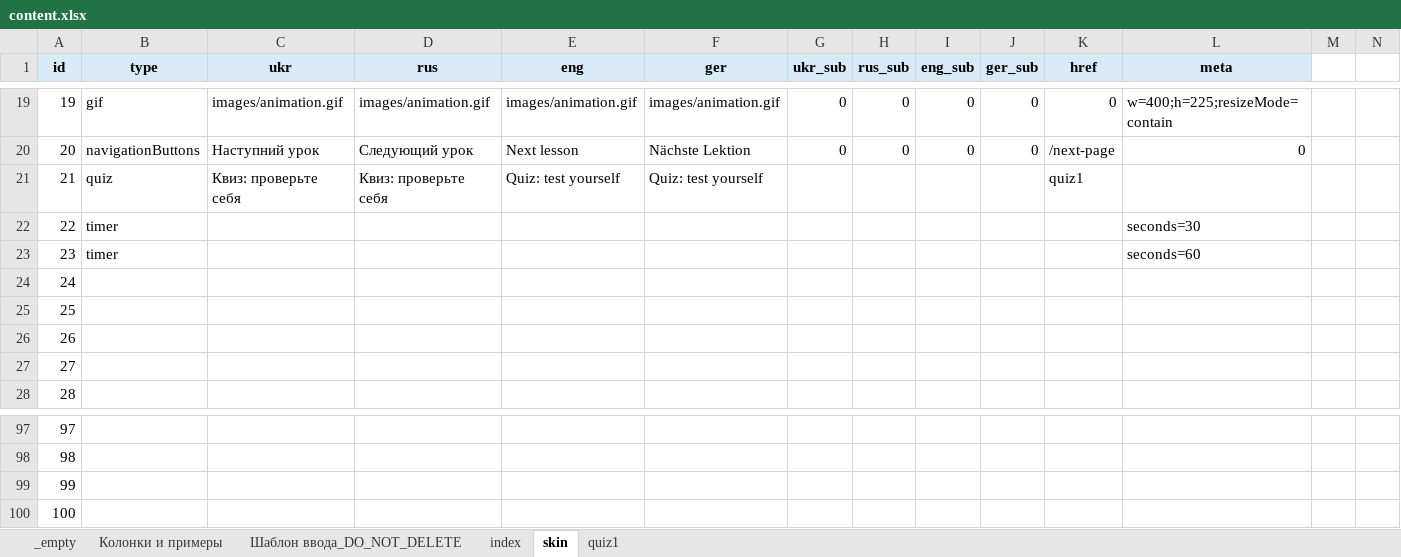
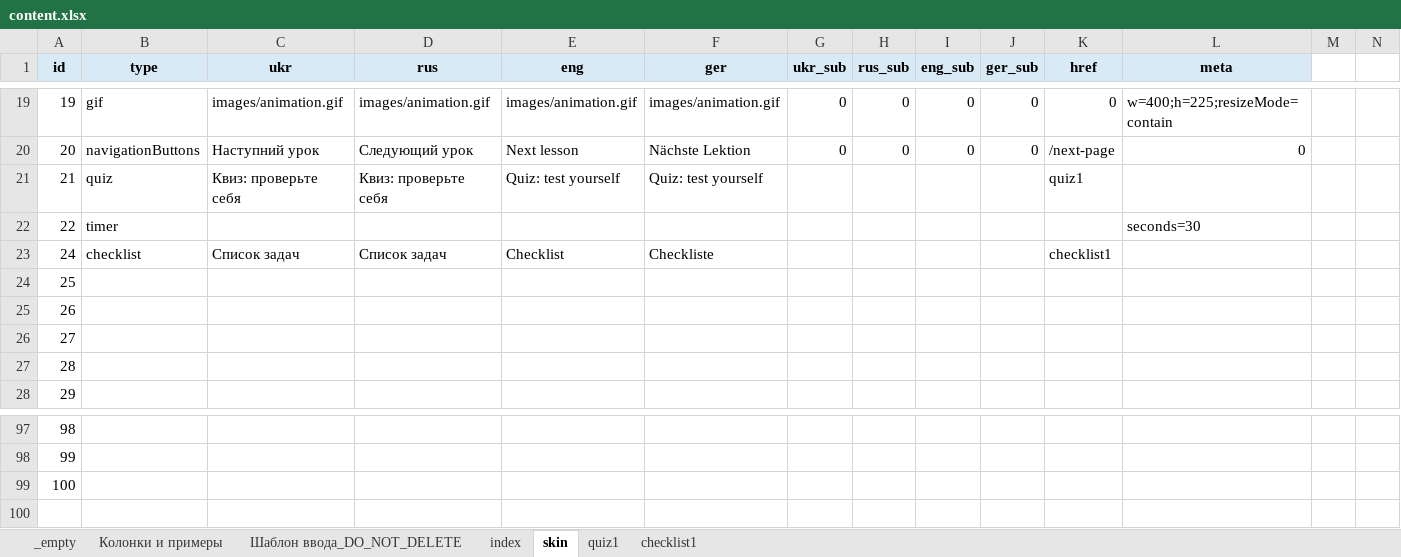
Before and after one commit to EugeneRusinsh1991/namipmu_app, an Excel workbook: src/content/content.xlsx, sheet skin, drawn as a sheet; only a part is shown, gaps mark what is left out; values as stored, in another font and other column widths than the file's, no borders; conditional formats not drawn; removed rows and columns are numbered as before the commit, all else as after; the diff names each change by its address in the sheet, - before the commit and + after, or states it on an @@ line.

```diff
--- a/src/content/content.xlsx (sheet skin)
+++ b/src/content/content.xlsx (sheet skin)
+sheet tab: checklist1
-row 23: 23 | timer |  |  |  |  |  |  |  |  |  | seconds=60
+row 23: 24 | checklist | Список задач | Список задач | Checklist | Checkliste |  |  |  |  | checklist1
@@ column A (id) renumbered between rows 24 and 99 @@
-row 100: 100
```
Also changed, not shown: sheet Колонки и примеры, src/content/content_TEMPLATE.xlsx, 10 other files.
